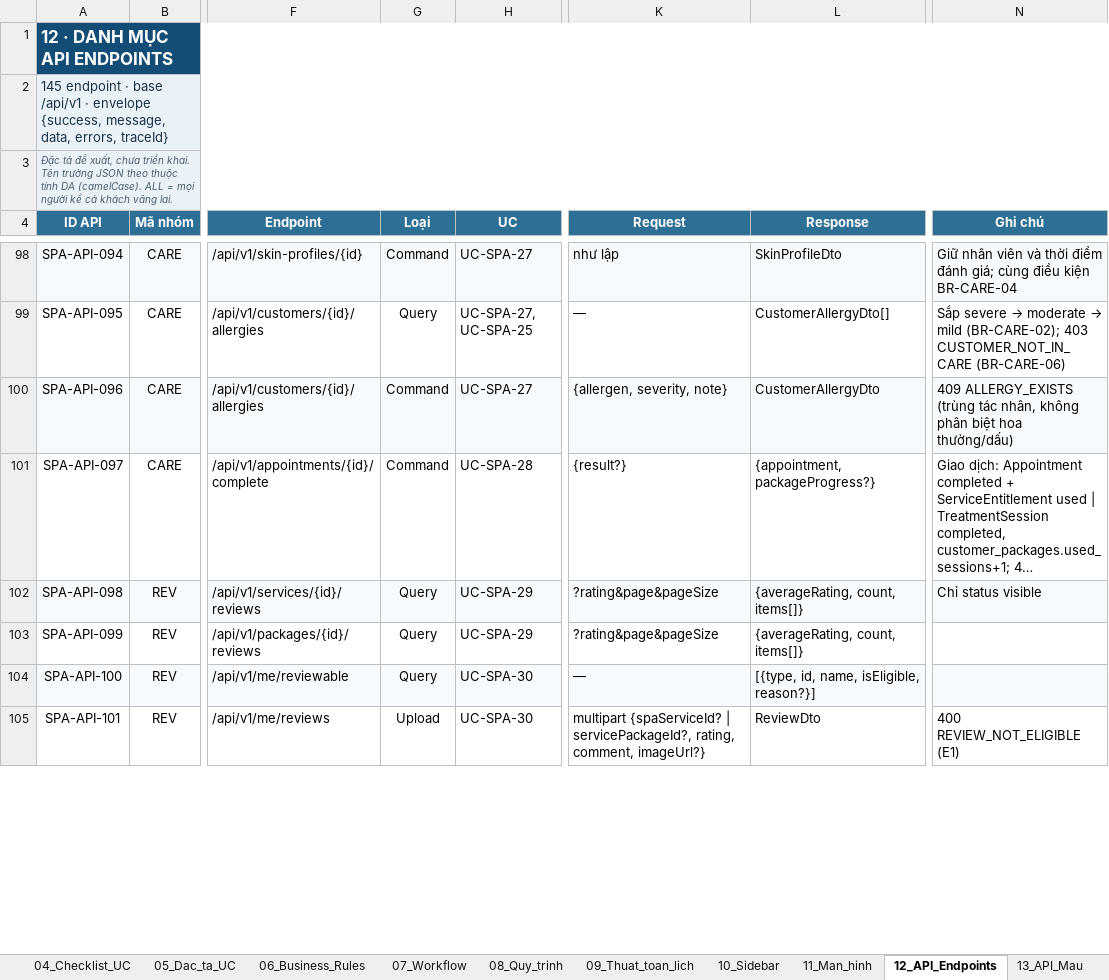
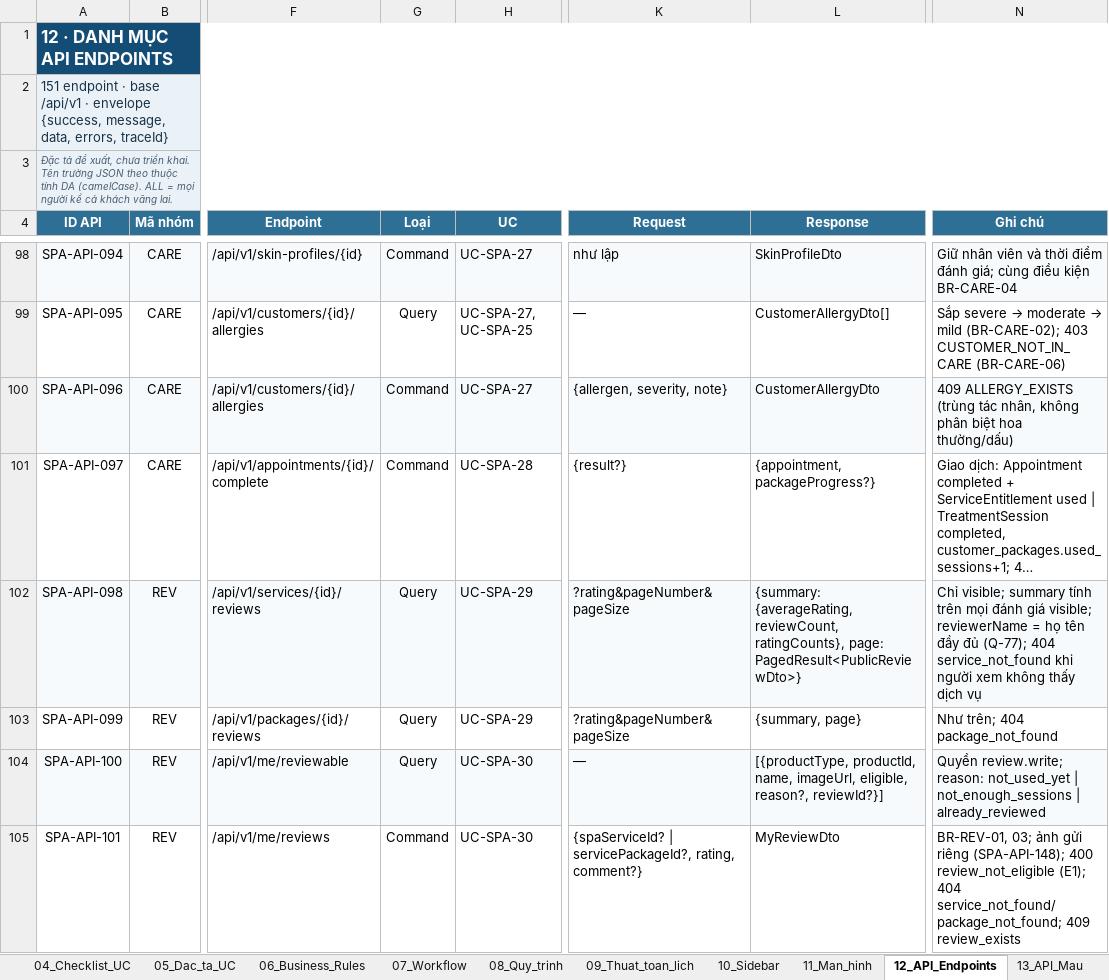
Before and after one commit to XuanHoang1505/SpaSystem, an Excel workbook: docs/SPA_NhuNguyet_TongHop_PhanTich_v2.xlsx, sheet 12_API_Endpoints, drawn as a sheet; only a part is shown, gaps mark what is left out; long unchanged cells end in …; values as stored, in another font and other column widths than the file's, no borders; conditional formats not drawn; the diff covers the shown part only; the diff names each change by its address in the sheet, - before the commit and + after, or states it on an @@ line.

Commit message:
docs(reviews): update specs, data model, analysis, Postman and progress for reviews (UC-SPA-29, UC-SPA-30, UC-SPA-31)

```diff
--- a/docs/SPA_NhuNguyet_TongHop_PhanTich_v2.xlsx (sheet 12_API_Endpoints)
+++ b/docs/SPA_NhuNguyet_TongHop_PhanTich_v2.xlsx (sheet 12_API_Endpoints)
-A2 (ID API): 145 endpoint ·…
+A2 (ID API): 151 endpoint ·…
-K102:K103 (Request): ?rating&page&pageSize
+K102:K103 (Request): ?rating&pageNumber&pageSize
-L102 (Response): {averageRating, count, items[]}
+L102 (Response): {summary: {averageRating, reviewCount, ratingCounts}, page: PagedResult<PublicReviewDto>}
-N102 (Ghi chú): Chỉ status visible
+N102 (Ghi chú): Chỉ visible; summary tính trên mọi đánh giá visible; reviewerName = họ tên đầy đủ (Q-77); 404 service_not_found khi người xem không thấy dịch vụ
-L103 (Response): {averageRating, count, items[]}
+L103 (Response): {summary, page}
-N103 (Ghi chú): (empty)
+N103 (Ghi chú): Như trên; 404 package_not_found
-L104 (Response): [{type, id, name, isEligible, reason?}]
+L104 (Response): [{productType, productId, name, imageUrl, eligible, reason?, reviewId?}]
-N104 (Ghi chú): (empty)
+N104 (Ghi chú): Quyền review.write; reason: not_used_yet | not_enough_sessions | already_reviewed
-G105 (Loại): Upload
+G105 (Loại): Command
-K105 (Request): multipart {spaServiceId? | servicePackageId?, rating, comment, imageUrl?}
+K105 (Request): {spaServiceId? | servicePackageId?, rating, comment?}
-L105 (Response): ReviewDto
+L105 (Response): MyReviewDto
-N105 (Ghi chú): 400 REVIEW_NOT_ELIGIBLE (E1)
+N105 (Ghi chú): BR-REV-01, 03; ảnh gửi riêng (SPA-API-148); 400 review_not_eligible (E1); 404 service_not_found/package_not_found; 409 review_exists
```
Also changed, not shown: 6 added rows and 6 edited cells elsewhere in this sheet, sheet 06_Business_Rules, sheet 22_Loi_API, sheet 16_Mapping_Man_hinh, sheet 15_Mapping_UC, sheet 18_DB_Cot, sheet 00_Tong_quan, 15 other files.
